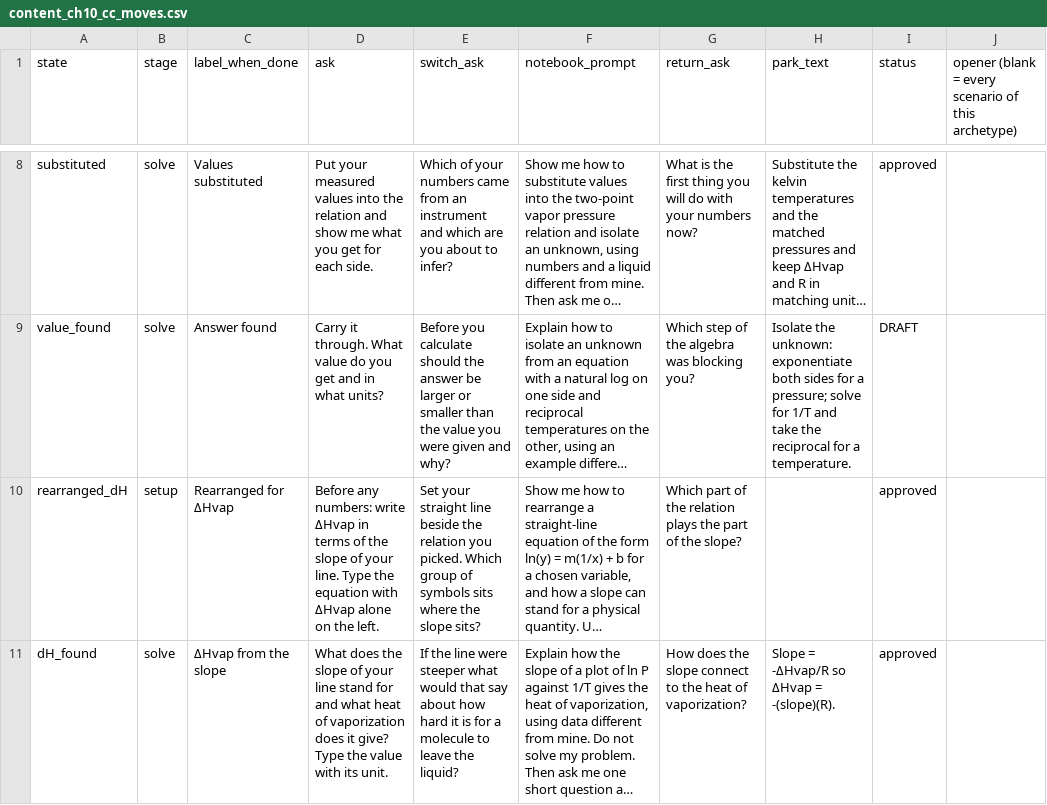
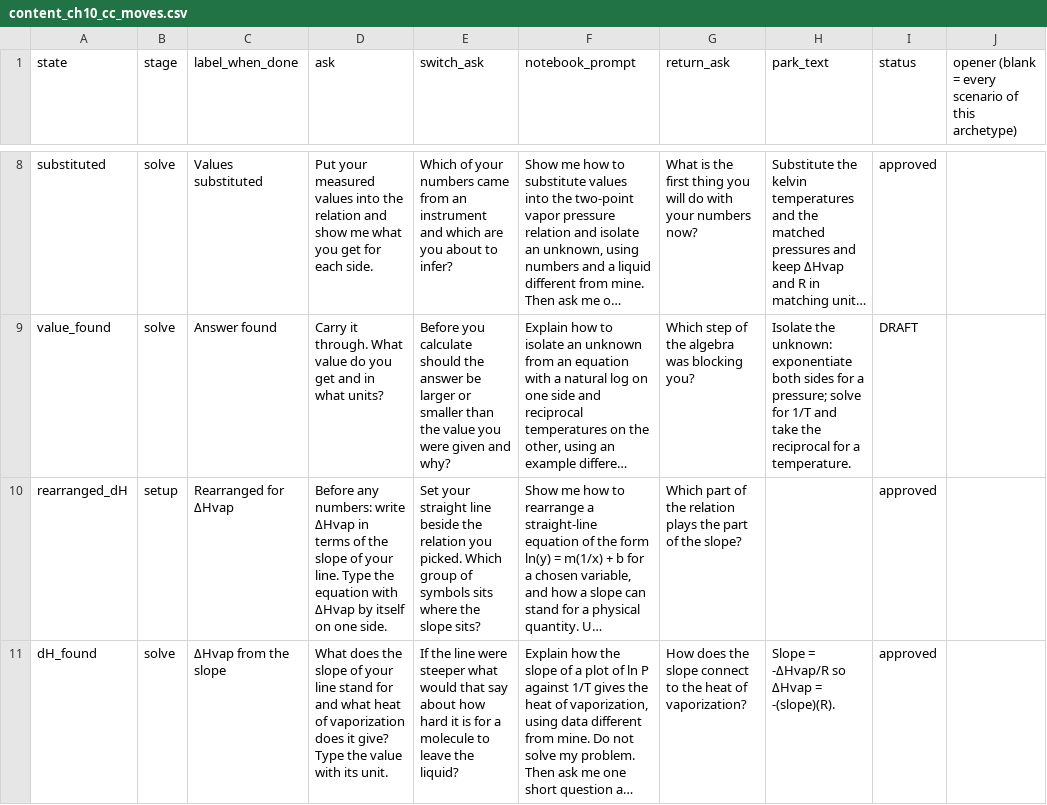
Before and after one commit to bike-prof-bill/CHEM-II-TUTOR-V3, a CSV file: content_ch10_cc_moves.csv, drawn as a sheet; only a part is shown, gaps mark what is left out; long unchanged cells end in …; the diff covers the shown part only; the diff names each change by its address in the sheet, - before the commit and + after, or states it on an @@ line.

```diff
--- a/content_ch10_cc_moves.csv
+++ b/content_ch10_cc_moves.csv
-D10 (ask): …with ΔHvap alone on the left.
+D10 (ask): …with ΔHvap by itself on one side.
```
Also changed, not shown: 2 edited cells elsewhere in this file, 14 other files.
